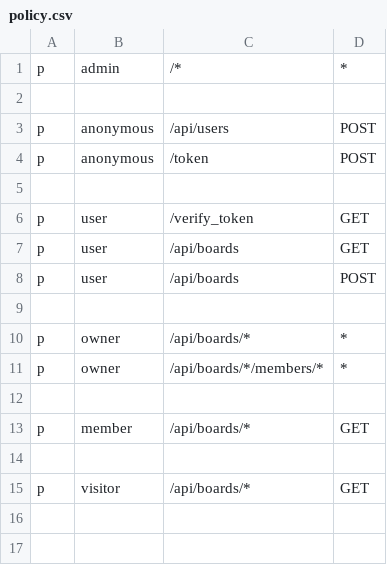
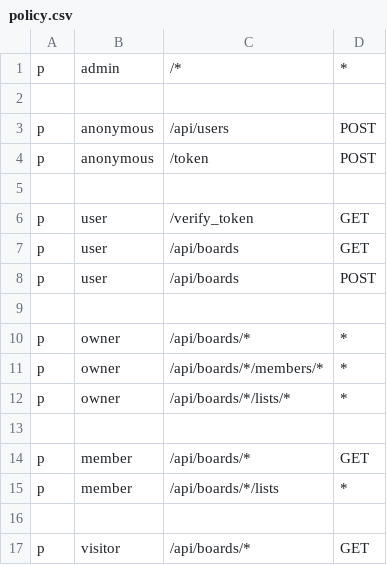
Before and after one commit to pinemapp/server, a CSV file: config/policy.csv, drawn as a sheet; the diff names each change by its address in the sheet, - before the commit and + after, or states it on an @@ line.

Commit message:
list endpoint

```diff
--- a/config/policy.csv
+++ b/config/policy.csv
+row 12: p | owner | /api/boards/*/lists/* | *
+row 15: p | member | /api/boards/*/lists | *
```
Also changed, not shown: 17 other files.
